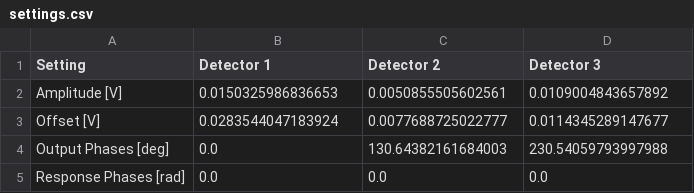
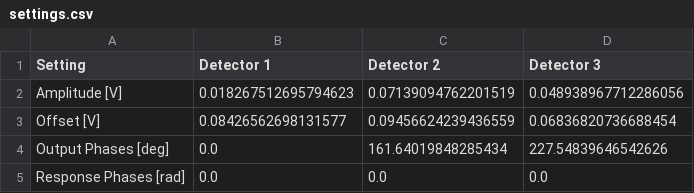
Before and after one commit to bilaljo/MiniPTI, a CSV file: minipti/algorithm/configs/settings.csv, drawn as a sheet.

Commit message:
New algorithm implemented

```diff
--- a/minipti/algorithm/configs/settings.csv
+++ b/minipti/algorithm/configs/settings.csv
@@ -1,5 +1,5 @@
 Setting,Detector 1,Detector 2,Detector 3
-Amplitude [V],0.0150325986836653,0.0050855505602561,0.0109004843657892
-Offset [V],0.0283544047183924,0.0077688725022777,0.0114345289147677
-Output Phases [deg],0.0,130.64382161684003,230.54059793997988
+Amplitude [V],0.018267512695794623,0.07139094762201519,0.048938967712286056
+Offset [V],0.08426562698131577,0.09456624239436559,0.06836820736688454
+Output Phases [deg],0.0,161.64019848285434,227.54839646542626
 Response Phases [rad],0.0,0.0,0.0
```
Also changed, not shown: 5 other files.
